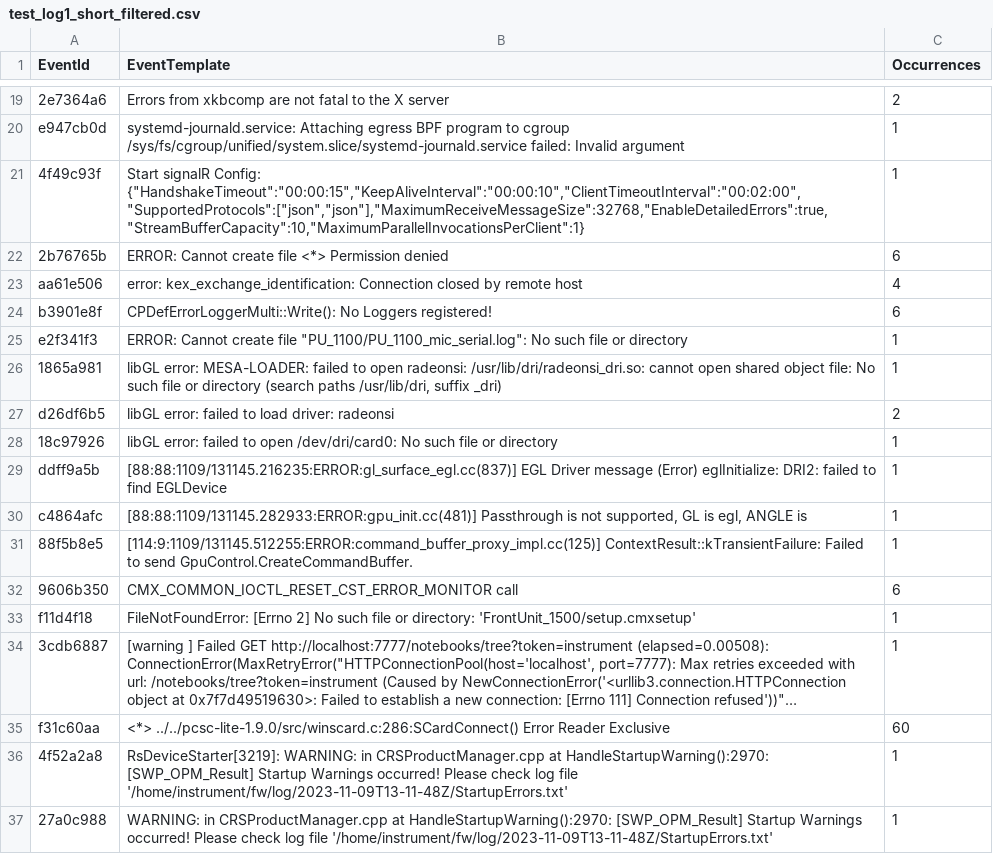
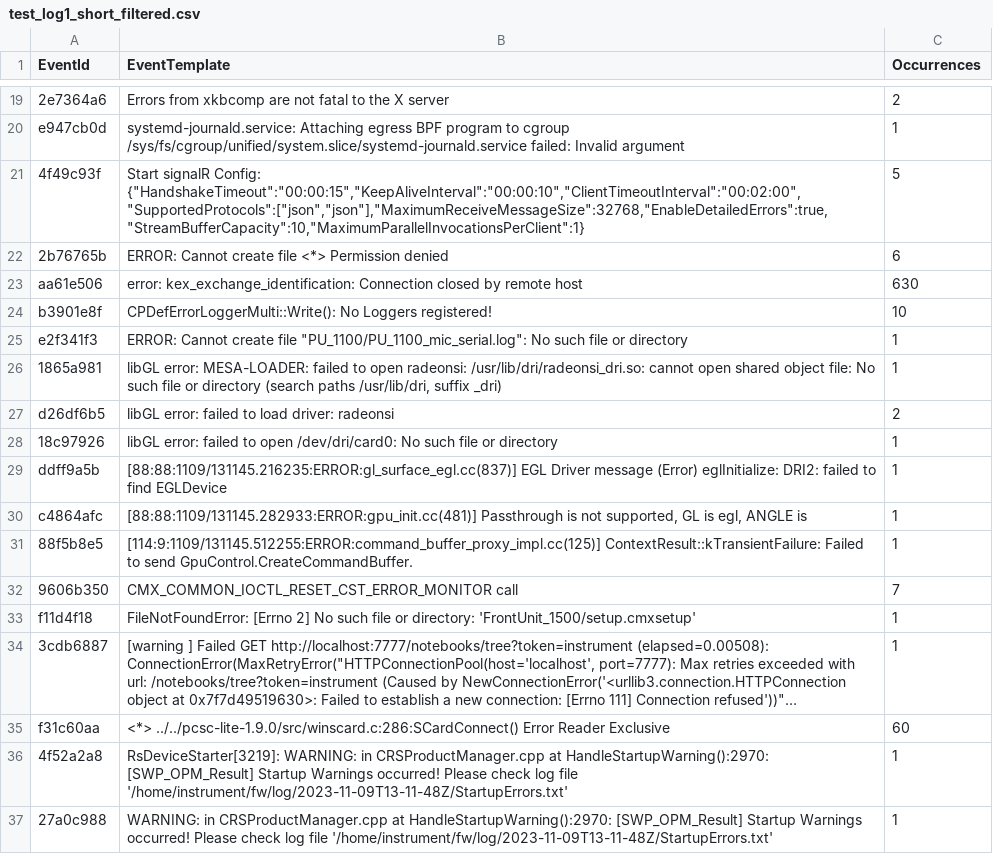
Before and after one commit to xuyuan-han/HackaTUM-Loganalysis, a CSV file: loggen/test_log1_short_filtered.csv, drawn as a sheet; only a part is shown, gaps mark what is left out; long unchanged cells end in …; the diff covers the shown part only; the diff names each change by its address in the sheet, - before the commit and + after, or states it on an @@ line.

```diff
--- a/loggen/test_log1_short_filtered.csv
+++ b/loggen/test_log1_short_filtered.csv
-C21 (Occurrences): 1
+C21 (Occurrences): 5
-C23 (Occurrences): 4
+C23 (Occurrences): 630
-C24 (Occurrences): 6
+C24 (Occurrences): 10
-C32 (Occurrences): 6
+C32 (Occurrences): 7
```
Also changed, not shown: 35 added rows elsewhere in this file, 9 other files.
